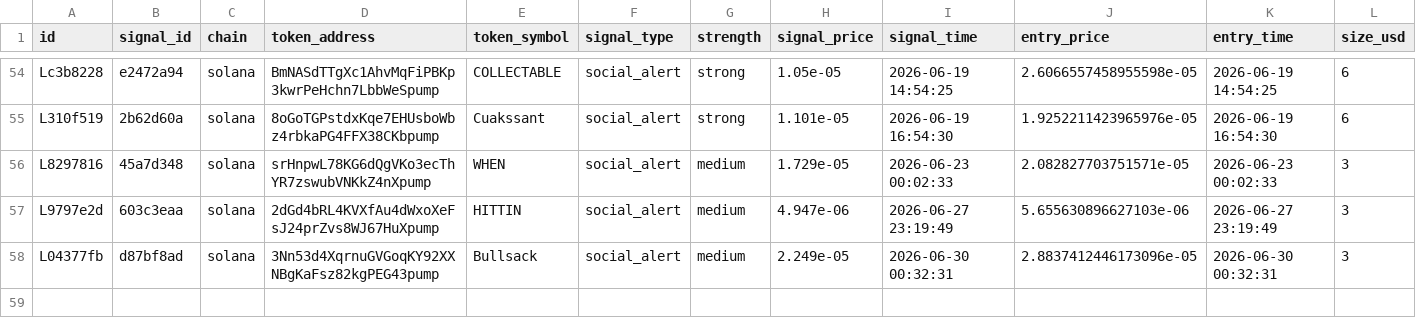
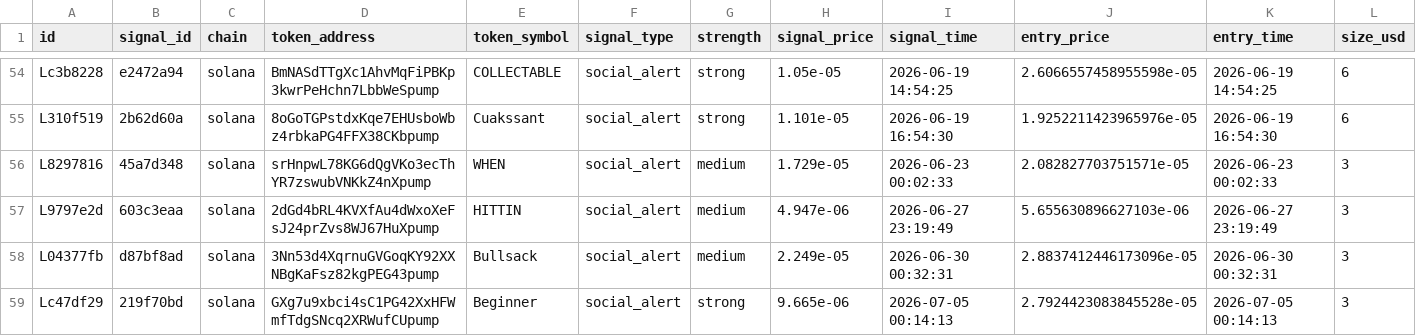
Before and after one commit to AMR200215/quant-bot, a CSV file: logs/memecoin_live_journal.csv, drawn as a sheet; only a part is shown, gaps mark what is left out; rows hold the shown columns only; the diff names each change by its address in the sheet, - before the commit and + after, or states it on an @@ line.

```diff
--- a/logs/memecoin_live_journal.csv
+++ b/logs/memecoin_live_journal.csv
+row 59: Lc47df29 | 219f70bd | solana | GXg7u9xbci4sC1PG42XxHFWmfTdgSNcq2XRWufCUpump | Beginner | social_alert | strong | 9.665e-06 | 2026-07-05 00:14:13 | 2.7924423083845528e-05 | 2026-07-05 00:14:13 | 3
```
Also changed, not shown: logs/memecoin_social_journal.csv.
